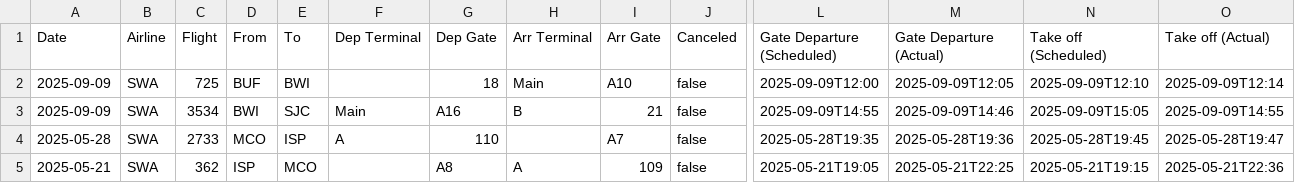
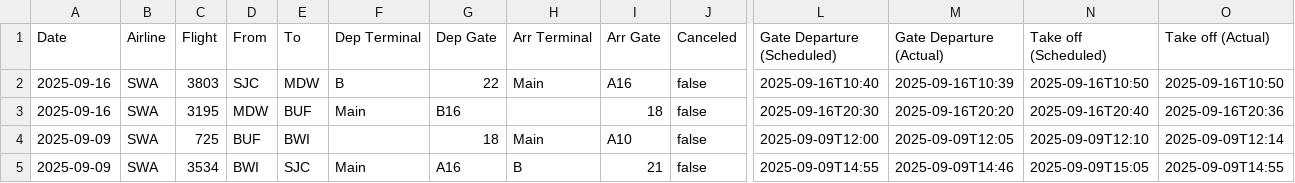
Before and after one commit to KovuTheHusky/kovu.dog, a CSV file: flights.csv, drawn as a sheet; only a part is shown, gaps mark what is left out; the shorter side is filled out with more unchanged rows; rows hold the shown columns only; the diff names each change by its address in the sheet, - before the commit and + after, or states it on an @@ line.

Commit message:
Add flights from BFC 2025

```diff
--- a/flights.csv
+++ b/flights.csv
+row 2: 2025-09-16 | SWA | 3803 | SJC | MDW | B | 22 | Main | A16 | false | 2025-09-16T10:40 | 2025-09-16T10:39 | 2025-09-16T10:50 | 2025-09-16T10:50
+row 3: 2025-09-16 | SWA | 3195 | MDW | BUF | Main | B16 |  | 18 | false | 2025-09-16T20:30 | 2025-09-16T20:20 | 2025-09-16T20:40 | 2025-09-16T20:36
```
